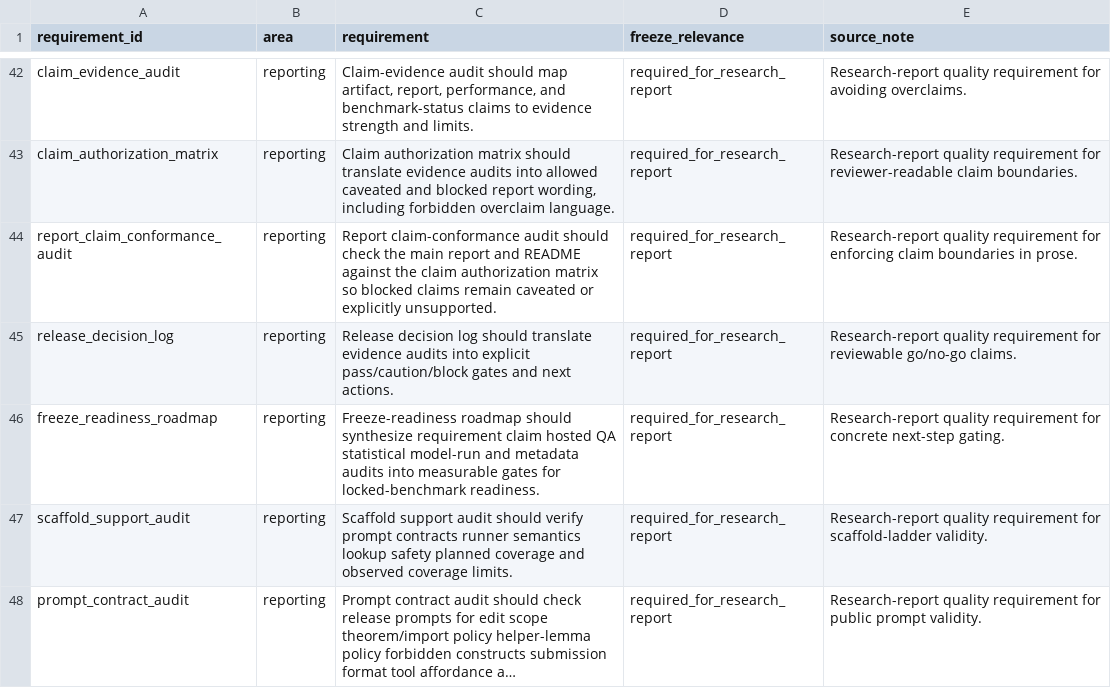
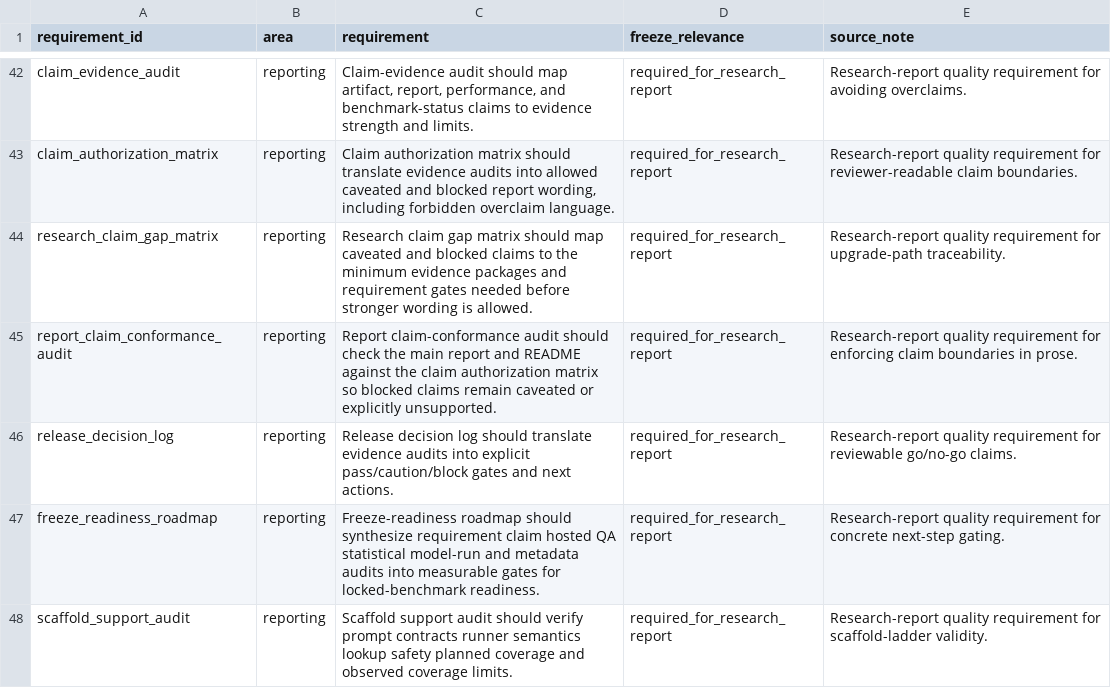
Before and after one commit to sebastian-griego/lean-time-horizon, a CSV file: data/benchmark_requirements.csv, drawn as a sheet; only a part is shown, gaps mark what is left out; the shorter side is filled out with more unchanged rows; long unchanged cells end in …; the diff names each change by its address in the sheet, - before the commit and + after, or states it on an @@ line.

```diff
--- a/data/benchmark_requirements.csv
+++ b/data/benchmark_requirements.csv
+row 44: research_claim_gap_matrix | reporting | Research claim gap matrix should map caveated and blocked claims to the minimum evidence packages and requirement gates needed before stronger wording is allowed. | required_for_research_report | Research-report quality requirement for upgrade-path traceability.
```
Also changed, not shown: data/claim_evidence_audit.csv, data/freeze_readiness_roadmap.csv, 27 other files.
